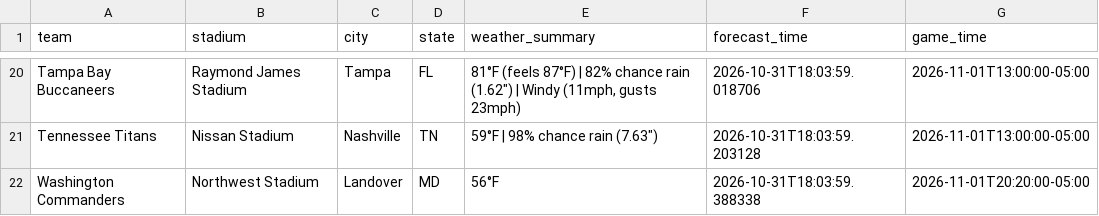
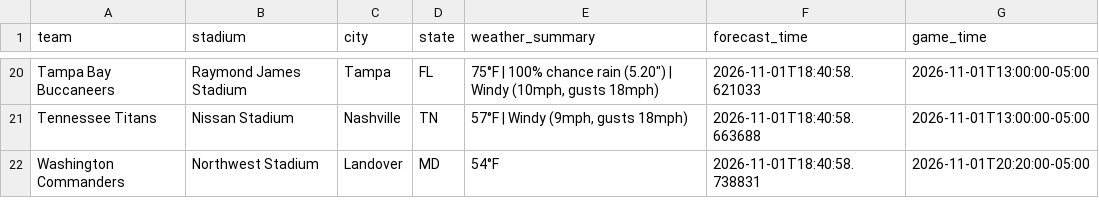
Before and after one commit to jolsufka/nfl_spread_league, a CSV file: weather_forecast.csv, drawn as a sheet; only a part is shown, gaps mark what is left out; the diff covers the shown part only; the diff names each change by its address in the sheet, - before the commit and + after, or states it on an @@ line.

```diff
--- a/weather_forecast.csv
+++ b/weather_forecast.csv
-E20 (weather_summary): 81°F (feels 87°F) | 82% chance rain (1.62") | Windy (11mph, gusts 23mph)
+E20 (weather_summary): 75°F | 100% chance rain (5.20") | Windy (10mph, gusts 18mph)
-F20 (forecast_time): 2026-10-31T18:03:59.018706
+F20 (forecast_time): 2026-11-01T18:40:58.621033
-E21 (weather_summary): 59°F | 98% chance rain (7.63")
+E21 (weather_summary): 57°F | Windy (9mph, gusts 18mph)
-F21 (forecast_time): 2026-10-31T18:03:59.203128
+F21 (forecast_time): 2026-11-01T18:40:58.663688
-E22 (weather_summary): 56°F
+E22 (weather_summary): 54°F
-F22 (forecast_time): 2026-10-31T18:03:59.388338
+F22 (forecast_time): 2026-11-01T18:40:58.738831
```
Also changed, not shown: 33 edited cells elsewhere in this file.
